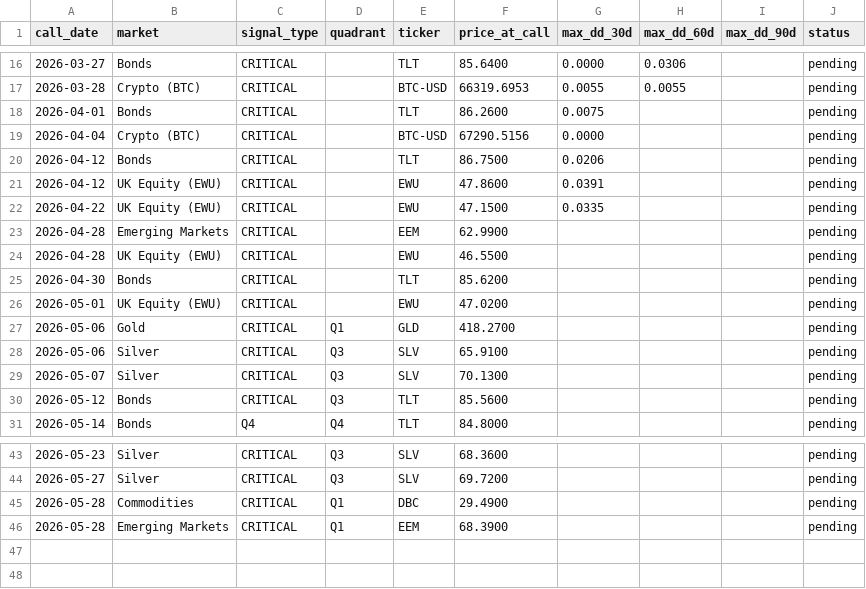
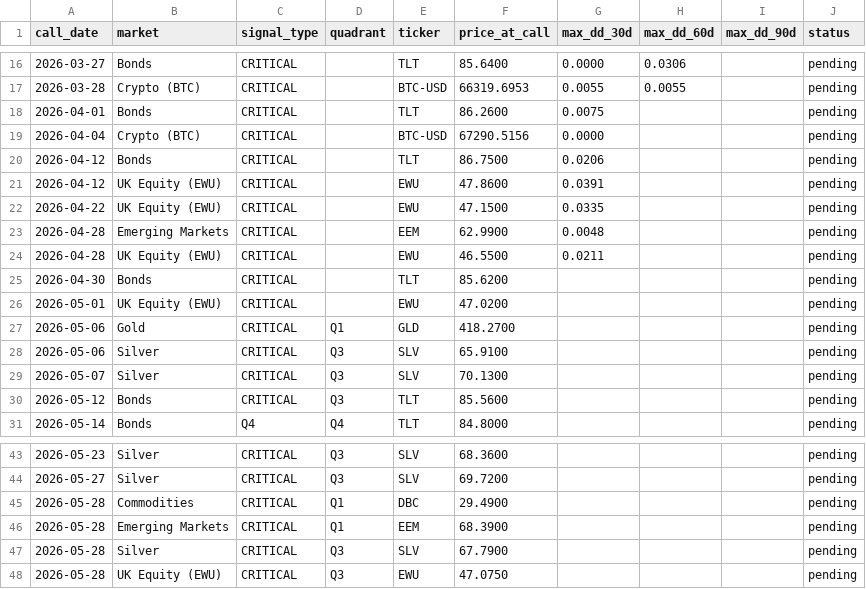
Before and after one commit to vonlambda/lambda-f-dashboard, a CSV file: outcomes.csv, drawn as a sheet; only a part is shown, gaps mark what is left out.

```diff
--- a/outcomes.csv
+++ b/outcomes.csv
@@ -22,4 +22,4 @@ call_date,market,signal_type,quadrant,ticker,price_at_call,max_dd_30d,max_dd_60d
 2026-04-22,UK Equity (EWU),CRITICAL,,EWU,47.1500,0.0335,,,pending
-2026-04-28,Emerging Markets,CRITICAL,,EEM,62.9900,,,,pending
-2026-04-28,UK Equity (EWU),CRITICAL,,EWU,46.5500,,,,pending
+2026-04-28,Emerging Markets,CRITICAL,,EEM,62.9900,0.0048,,,pending
+2026-04-28,UK Equity (EWU),CRITICAL,,EWU,46.5500,0.0211,,,pending
 2026-04-30,Bonds,CRITICAL,,TLT,85.6200,,,,pending
@@ -46 +46,3 @@ call_date,market,signal_type,quadrant,ticker,price_at_call,max_dd_30d,max_dd_60d
 2026-05-28,Emerging Markets,CRITICAL,Q1,EEM,68.3900,,,,pending
+2026-05-28,Silver,CRITICAL,Q3,SLV,67.7900,,,,pending
+2026-05-28,UK Equity (EWU),CRITICAL,Q3,EWU,47.0750,,,,pending
```
